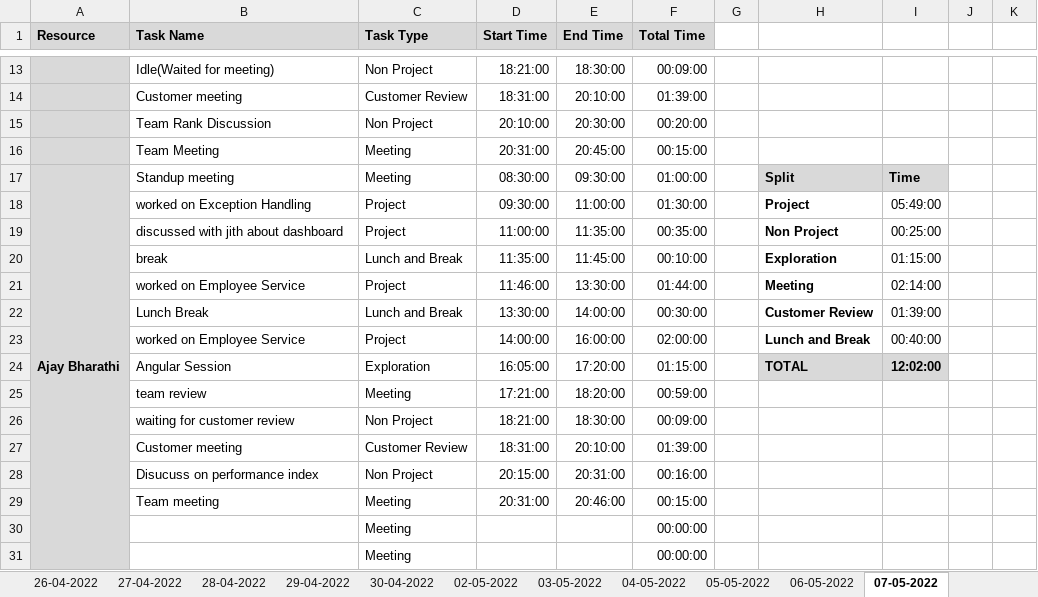
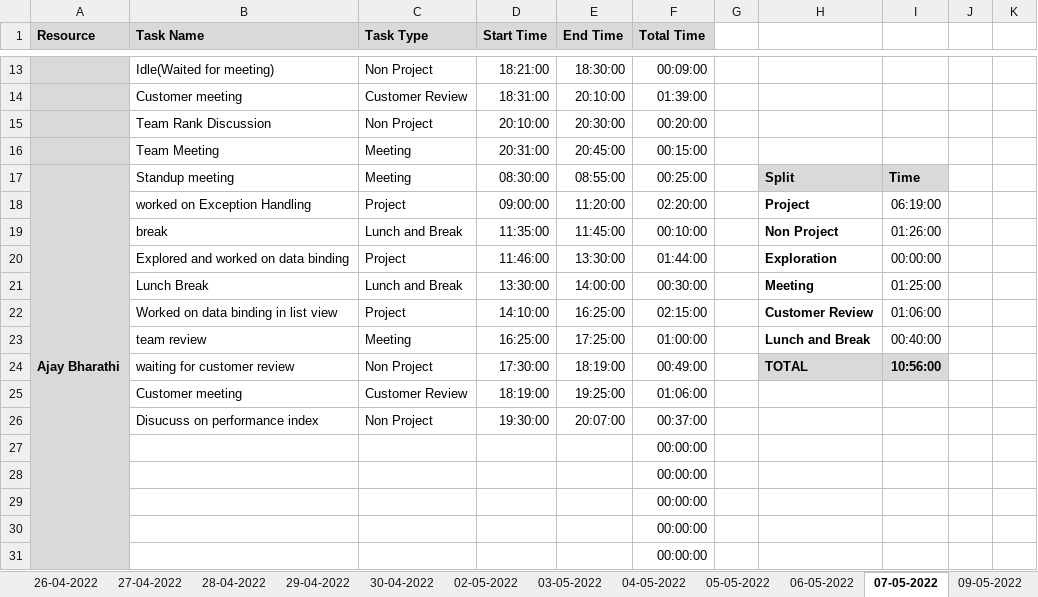
Before and after one commit to Tenacious-Org/Project-A5, an Excel workbook: Process/Timesheet/PTW-Timesheet.xlsx, sheet 07-05-2022, drawn as a sheet; only a part is shown, gaps mark what is left out; values as stored, in another font and other column widths than the file's, no borders; conditional formats not drawn; removed rows and columns are numbered as before the commit, all else as after; rows hold the shown columns only; the diff covers the shown part only; the diff names each change by its address in the sheet, - before the commit and + after, or states it on an @@ line.

```diff
--- a/Process/Timesheet/PTW-Timesheet.xlsx (sheet 07-05-2022)
+++ b/Process/Timesheet/PTW-Timesheet.xlsx (sheet 07-05-2022)
+sheet tab: 09-05-2022
-E17 (End Time): 09:30:00
+E17 (End Time): 08:55:00
-F17 (Total Time): 01:00:00
+F17 (Total Time): 00:25:00
-D18 (Start Time): 09:30:00
+D18 (Start Time): 09:00:00
-E18 (End Time): 11:00:00
+E18 (End Time): 11:20:00
-F18 (Total Time): 01:30:00
+F18 (Total Time): 02:20:00
-I18: 05:49:00
+I18: 06:19:00
-row 19:  | discussed with jith about dashboard | Project | 11:00:00 | 11:35:00 | 00:35:00 |  | Non Project | 00:25:00
-H19: Exploration
+H19: Non Project
-I19: 01:15:00
+I19: 01:26:00
-B20 (Task Name): worked on Employee Service
+B20 (Task Name): Explored and worked on data binding
-H20: Meeting
+H20: Exploration
-I20: 02:14:00
+I20: 00:00:00
-H21: Customer Review
+H21: Meeting
-I21: 01:39:00
+I21: 01:25:00
-row 23:  | worked on Employee Service | Project | 14:00:00 | 16:00:00 | 02:00:00 |  | Lunch and Break | 00:40:00
-row 24:  | Angular Session | Exploration | 16:05:00 | 17:20:00 | 01:15:00 |  | TOTAL | 12:02:00
-row 25:  | team review | Meeting | 17:21:00 | 18:20:00 | 00:59:00
-row 26:  | waiting for customer review | Non Project | 18:21:00 | 18:30:00 | 00:09:00
+row 22:  | Worked on data binding in list view | Project | 14:10:00 | 16:25:00 | 02:15:00 |  | Customer Review | 01:06:00
+row 23:  | team review | Meeting | 16:25:00 | 17:25:00 | 01:00:00 |  | Lunch and Break | 00:40:00
+row 24:  | waiting for customer review | Non Project | 17:30:00 | 18:19:00 | 00:49:00 |  | TOTAL | 10:56:00
-D25 (Start Time): 18:31:00
+D25 (Start Time): 18:19:00
-E25 (End Time): 20:10:00
+E25 (End Time): 19:25:00
-F25 (Total Time): 01:39:00
+F25 (Total Time): 01:06:00
-D26 (Start Time): 20:15:00
+D26 (Start Time): 19:30:00
-E26 (End Time): 20:31:00
+E26 (End Time): 20:07:00
-F26 (Total Time): 00:16:00
+F26 (Total Time): 00:37:00
-row 29:  | Team meeting | Meeting | 20:31:00 | 20:46:00 | 00:15:00
-C27:C28 (Task Type): Meeting
+C27:C28 (Task Type): (empty)
+row 29:  |  |  |  |  | 00:00:00
+row 30:  |  |  |  |  | 00:00:00
+row 31:  |  |  |  |  | 00:00:00
```
Also changed, not shown: 17 added rows, 18 removed rows and 129 edited cells elsewhere in this sheet, sheet 05-05-2022, formulas that keep their value.
